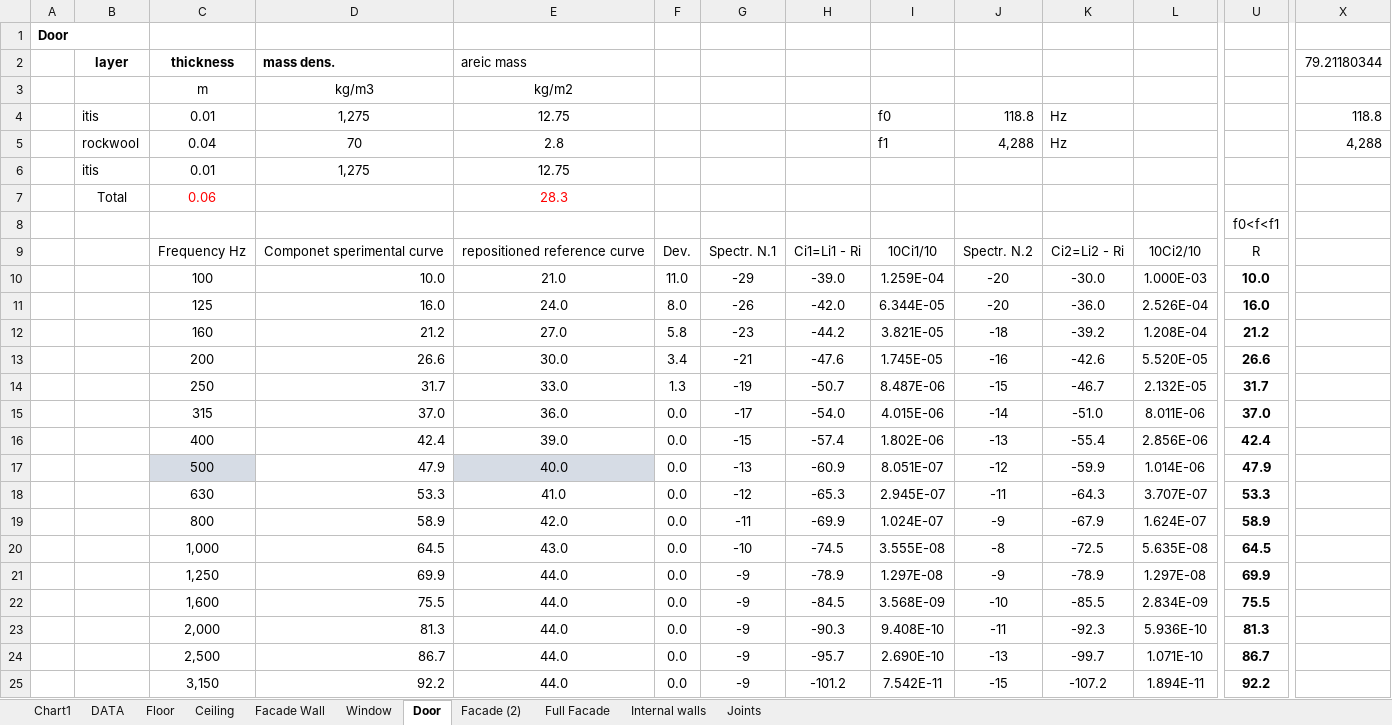
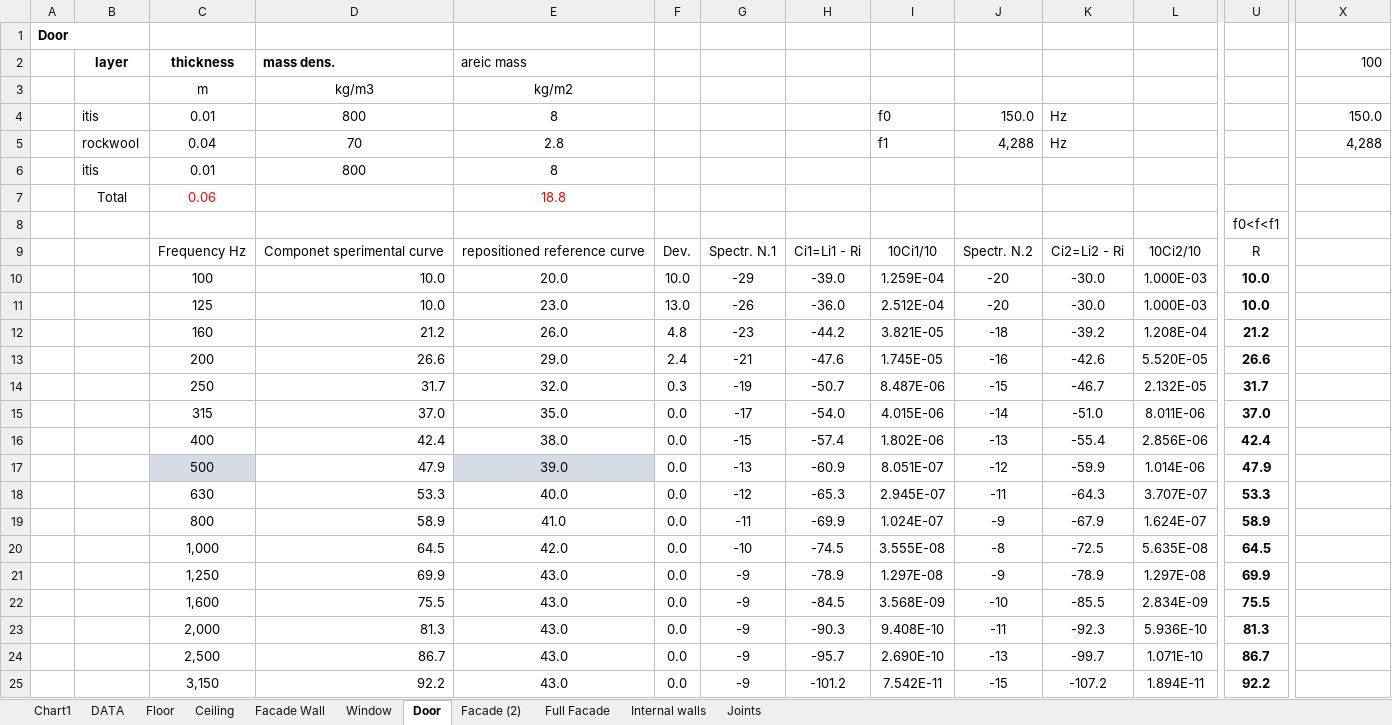
Before and after one commit to MLercari/MusicalAcousticsHWs, an Excel workbook: RoomAcoustics/room_design.xlsm, sheet Door, drawn as a sheet; only a part is shown, gaps mark what is left out; values as stored, in another font and other column widths than the file's, no borders; charts and pictures and conditional formats not drawn; the diff covers the shown part only; the diff names each change by its address in the sheet, - before the commit and + after, or states it on an @@ line.

```diff
--- a/RoomAcoustics/room_design.xlsm (sheet Door)
+++ b/RoomAcoustics/room_design.xlsm (sheet Door)
-X2: 79.21180344
+X2: 100
-D4: 1,275
+D4: 800
-E4: 12.75
+E4: 8
-J4: 118.8
+J4: 150.0
-X4: 118.8
+X4: 150.0
-D6: 1,275
+D6: 800
-E6: 12.75
+E6: 8
-E7: 28.3
+E7: 18.8
-E10: 21.0
+E10: 20.0
-F10: 11.0
+F10: 10.0
-D11: 16.0
+D11: 10.0
-E11: 24.0
+E11: 23.0
-F11: 8.0
+F11: 13.0
-H11: -42.0
+H11: -36.0
-I11: 6.344E-05
+I11: 2.512E-04
-K11: -36.0
+K11: -30.0
-L11: 2.526E-04
+L11: 1.000E-03
-U11: 16.0
+U11: 10.0
-E12: 27.0
+E12: 26.0
-F12: 5.8
+F12: 4.8
-E13: 30.0
+E13: 29.0
-F13: 3.4
+F13: 2.4
-E14: 33.0
+E14: 32.0
-F14: 1.3
+F14: 0.3
-E15: 36.0
+E15: 35.0
-E16: 39.0
+E16: 38.0
-E17: 40.0
+E17: 39.0
-E18: 41.0
+E18: 40.0
-E19: 42.0
+E19: 41.0
-E20: 43.0
+E20: 42.0
-E21:E25: 44.0
+E21:E25: 43.0
```
Also changed, not shown: 5 edited cells elsewhere in this sheet, sheet Full Facade, sheet Facade (2), sheet DATA, 4 other files.
